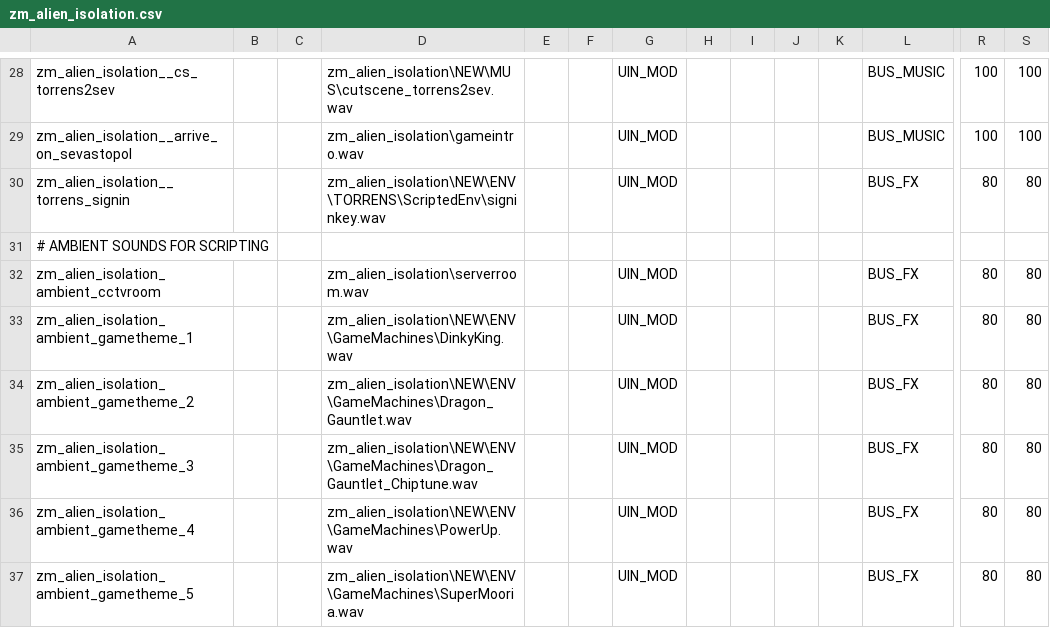
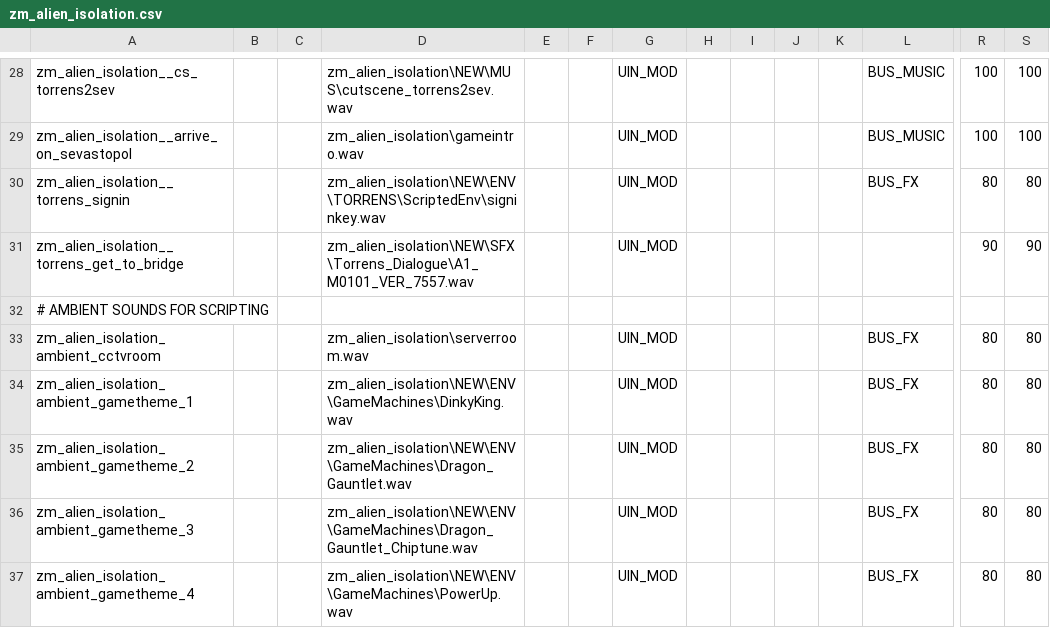
Before and after one commit to MattFiler/zm_alien_isolation, a CSV file: share/raw/sound/aliases/zm_alien_isolation.csv, drawn as a sheet; only a part is shown, gaps mark what is left out; the shorter side is filled out with more unchanged rows; rows hold the shown columns only; the diff names each change by its address in the sheet, - before the commit and + after, or states it on an @@ line.

```diff
--- a/share/raw/sound/aliases/zm_alien_isolation.csv
+++ b/share/raw/sound/aliases/zm_alien_isolation.csv
+row 31: zm_alien_isolation__torrens_get_to_bridge |  |  | zm_alien_isolation\NEW\SFX\Torrens_Dialogue\A1_M0101_VER_7557.wav |  |  | UIN_MOD |  |  |  |  |  | 90 | 90
```
Also changed, not shown: 4 other files.
